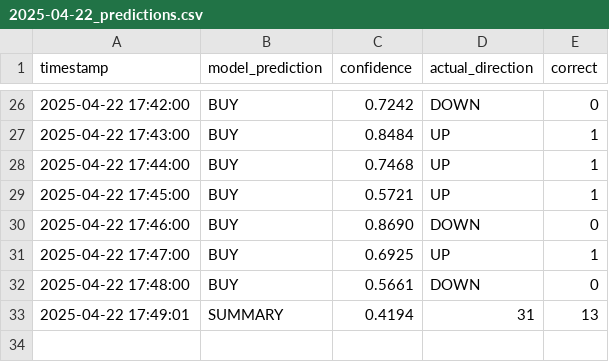
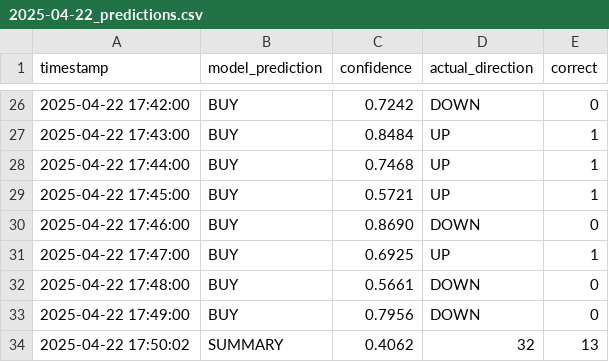
Before and after one commit to iamyusufgoktas/ml-trader1-logs, a CSV file: prediction_logs/2025-04-22_predictions.csv, drawn as a sheet; only a part is shown, gaps mark what is left out.

Commit message:
Update prediction data 2025-04-22T17:50:02.014239+00:00

```diff
--- a/prediction_logs/2025-04-22_predictions.csv
+++ b/prediction_logs/2025-04-22_predictions.csv
@@ -32,2 +32,3 @@ timestamp,model_prediction,confidence,actual_direction,correct
 2025-04-22 17:48:00,BUY,0.5661,DOWN,0
-2025-04-22 17:49:01,SUMMARY,0.4194,31,13
+2025-04-22 17:49:00,BUY,0.7956,DOWN,0
+2025-04-22 17:50:02,SUMMARY,0.4062,32,13
```
